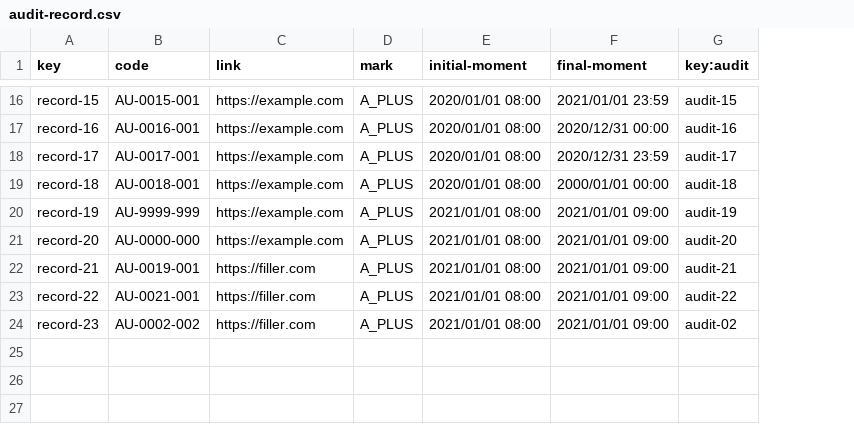
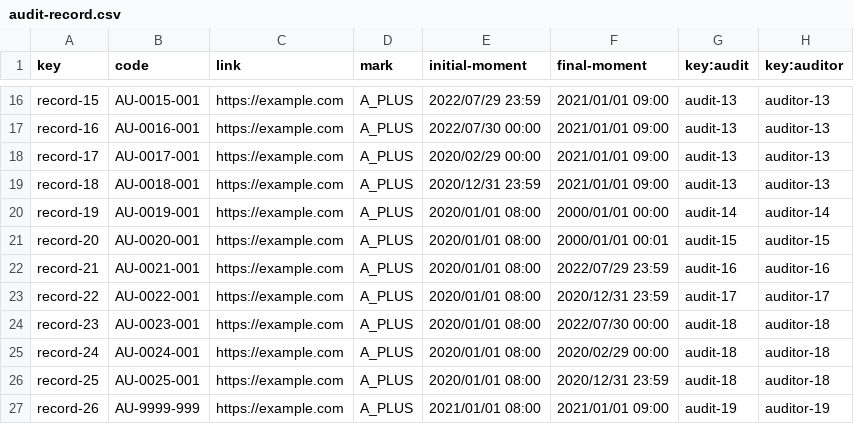
Before and after one commit to rafcasceb/Acme-SF-D04, a CSV file: src/main/webapp/WEB-INF/resources/sample-data/audit-record.csv, drawn as a sheet; only a part is shown, gaps mark what is left out; the diff covers the shown part only; the diff names each change by its address in the sheet, - before the commit and + after, or states it on an @@ line.

```diff
--- a/src/main/webapp/WEB-INF/resources/sample-data/audit-record.csv
+++ b/src/main/webapp/WEB-INF/resources/sample-data/audit-record.csv
+column H (key:auditor), rows 16-24: auditor-13 | auditor-13 | auditor-13 | auditor-13 | auditor-14 | auditor-15 | auditor-16 | auditor-17 | auditor-18
-E16 (initial-moment): 2020/01/01 08:00
+E16 (initial-moment): 2022/07/29 23:59
-F16 (final-moment): 2021/01/01 23:59
+F16 (final-moment): 2021/01/01 09:00
-G16 (key:audit): audit-15
+G16 (key:audit): audit-13
-E17 (initial-moment): 2020/01/01 08:00
+E17 (initial-moment): 2022/07/30 00:00
-F17 (final-moment): 2020/12/31 00:00
+F17 (final-moment): 2021/01/01 09:00
-G17 (key:audit): audit-16
+G17 (key:audit): audit-13
-E18 (initial-moment): 2020/01/01 08:00
+E18 (initial-moment): 2020/02/29 00:00
-F18 (final-moment): 2020/12/31 23:59
+F18 (final-moment): 2021/01/01 09:00
-G18 (key:audit): audit-17
+G18 (key:audit): audit-13
-E19 (initial-moment): 2020/01/01 08:00
+E19 (initial-moment): 2020/12/31 23:59
-F19 (final-moment): 2000/01/01 00:00
+F19 (final-moment): 2021/01/01 09:00
-G19 (key:audit): audit-18
+G19 (key:audit): audit-13
-B20 (code): AU-9999-999
+B20 (code): AU-0019-001
-E20:E24 (initial-moment): 2021/01/01 08:00
+E20:E24 (initial-moment): 2020/01/01 08:00
-F20 (final-moment): 2021/01/01 09:00
+F20 (final-moment): 2000/01/01 00:00
-G20 (key:audit): audit-19
+G20 (key:audit): audit-14
-B21 (code): AU-0000-000
+B21 (code): AU-0020-001
-F21 (final-moment): 2021/01/01 09:00
+F21 (final-moment): 2000/01/01 00:01
-G21 (key:audit): audit-20
+G21 (key:audit): audit-15
-B22 (code): AU-0019-001
+B22 (code): AU-0021-001
-C22:C24 (link): https://filler.com
+C22:C24 (link): https://example.com
-F22 (final-moment): 2021/01/01 09:00
+F22 (final-moment): 2022/07/29 23:59
-G22 (key:audit): audit-21
+G22 (key:audit): audit-16
-B23 (code): AU-0021-001
+B23 (code): AU-0022-001
-F23 (final-moment): 2021/01/01 09:00
+F23 (final-moment): 2020/12/31 23:59
-G23 (key:audit): audit-22
+G23 (key:audit): audit-17
-B24 (code): AU-0002-002
+B24 (code): AU-0023-001
-F24 (final-moment): 2021/01/01 09:00
+F24 (final-moment): 2022/07/30 00:00
-G24 (key:audit): audit-02
+G24 (key:audit): audit-18
+row 25: record-24 | AU-0024-001 | https://example.com | A_PLUS | 2020/01/01 08:00 | 2020/02/29 00:00 | audit-18 | auditor-18
+row 26: record-25 | AU-0025-001 | https://example.com | A_PLUS | 2020/01/01 08:00 | 2020/12/31 23:59 | audit-18 | auditor-18
+row 27: record-26 | AU-9999-999 | https://example.com | A_PLUS | 2021/01/01 08:00 | 2021/01/01 09:00 | audit-19 | auditor-19
```
Also changed, not shown: 1 added row and 31 edited cells elsewhere in this file, src/main/webapp/WEB-INF/resources/sample-data/auditor.csv, src/main/webapp/WEB-INF/resources/sample-data/claim.csv, 12 other files.
